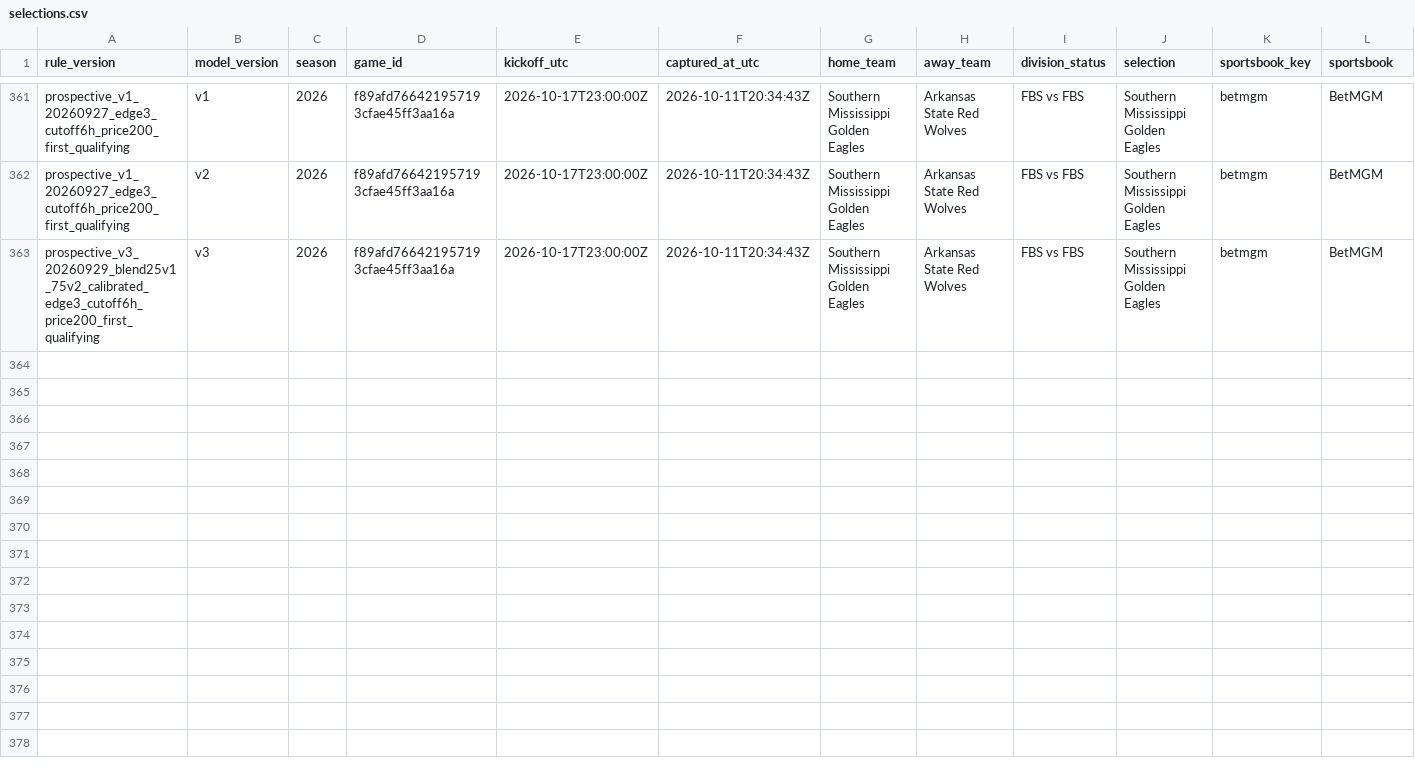
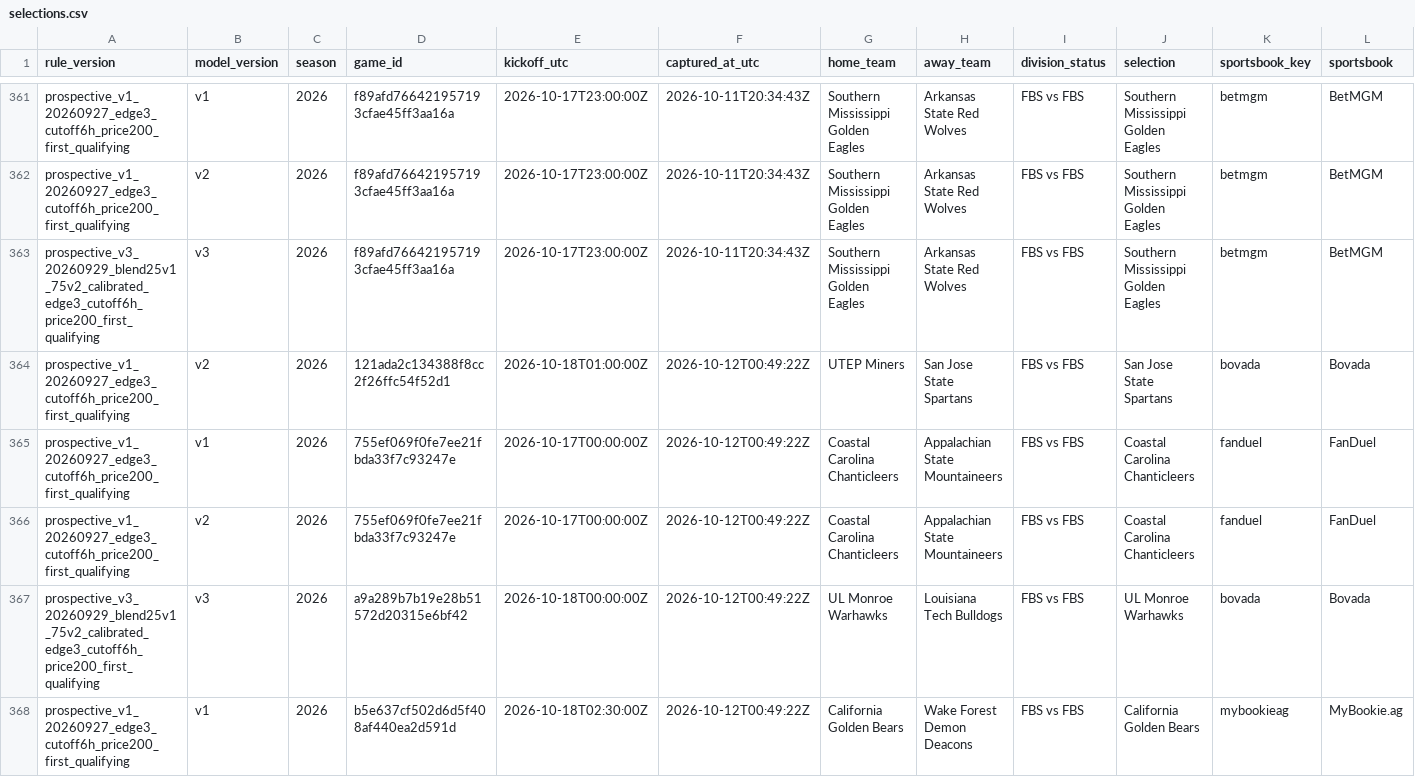
Before and after one commit to JarzCFB/codi-cfb-dashboard, a CSV file: prospective/selections.csv, drawn as a sheet; only a part is shown, gaps mark what is left out; rows hold the shown columns only; the diff names each change by its address in the sheet, - before the commit and + after, or states it on an @@ line.

```diff
--- a/prospective/selections.csv
+++ b/prospective/selections.csv
+row 364: prospective_v1_20260927_edge3_cutoff6h_price200_first_qualifying | v2 | 2026 | 121ada2c134388f8cc2f26ffc54f52d1 | 2026-10-18T01:00:00Z | 2026-10-12T00:49:22Z | UTEP Miners | San Jose State Spartans | FBS vs FBS | San Jose State Spartans | bovada | Bovada
+row 365: prospective_v1_20260927_edge3_cutoff6h_price200_first_qualifying | v1 | 2026 | 755ef069f0fe7ee21fbda33f7c93247e | 2026-10-17T00:00:00Z | 2026-10-12T00:49:22Z | Coastal Carolina Chanticleers | Appalachian State Mountaineers | FBS vs FBS | Coastal Carolina Chanticleers | fanduel | FanDuel
+row 366: prospective_v1_20260927_edge3_cutoff6h_price200_first_qualifying | v2 | 2026 | 755ef069f0fe7ee21fbda33f7c93247e | 2026-10-17T00:00:00Z | 2026-10-12T00:49:22Z | Coastal Carolina Chanticleers | Appalachian State Mountaineers | FBS vs FBS | Coastal Carolina Chanticleers | fanduel | FanDuel
+row 367: prospective_v3_20260929_blend25v1_75v2_calibrated_edge3_cutoff6h_price200_first_qualifying | v3 | 2026 | a9a289b7b19e28b51572d20315e6bf42 | 2026-10-18T00:00:00Z | 2026-10-12T00:49:22Z | UL Monroe Warhawks | Louisiana Tech Bulldogs | FBS vs FBS | UL Monroe Warhawks | bovada | Bovada
+row 368: prospective_v1_20260927_edge3_cutoff6h_price200_first_qualifying | v1 | 2026 | b5e637cf502d6d5f408af440ea2d591d | 2026-10-18T02:30:00Z | 2026-10-12T00:49:22Z | California Golden Bears | Wake Forest Demon Deacons | FBS vs FBS | California Golden Bears | mybookieag | MyBookie.ag
```
Also changed, not shown: 1 other file.
